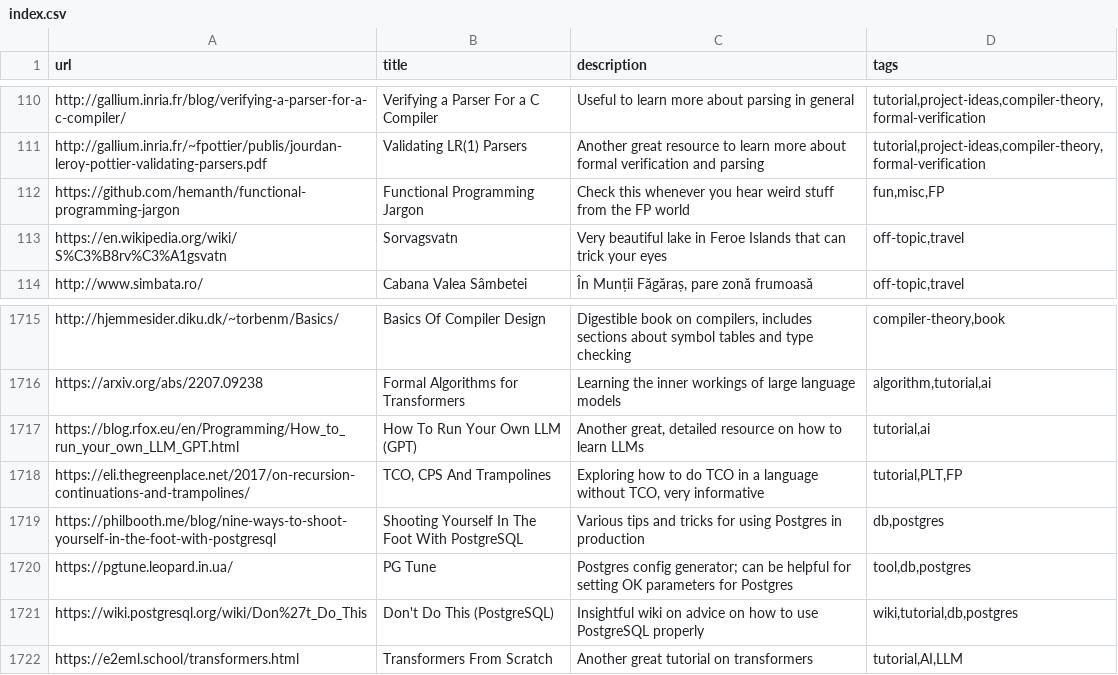
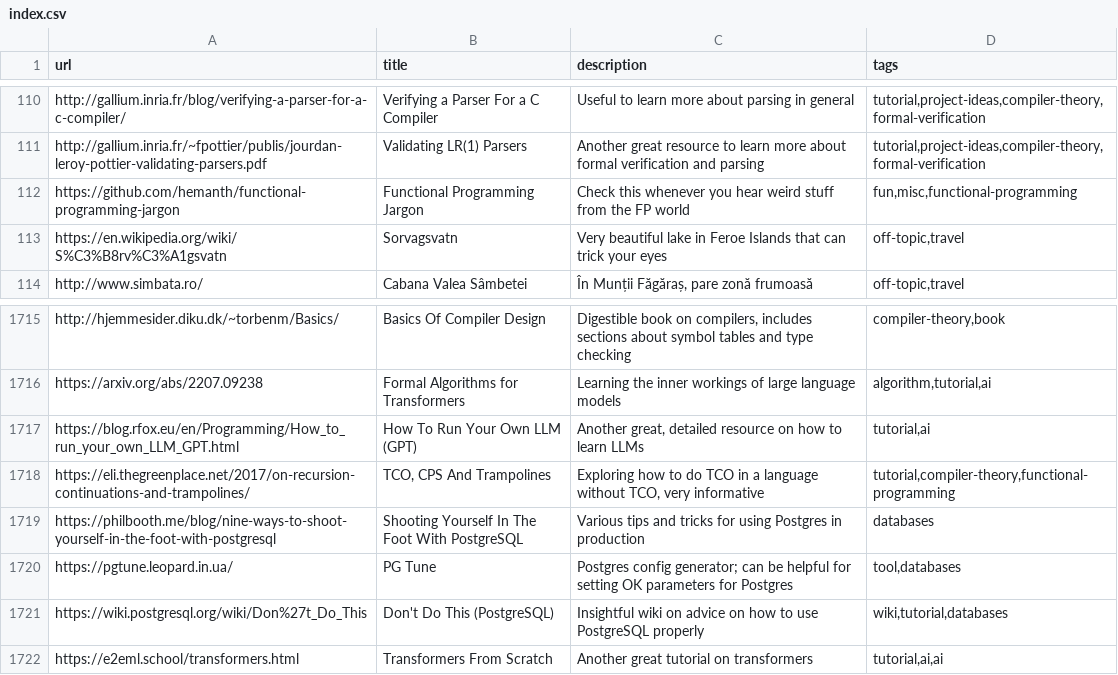
Before and after one commit to AlexandruIca/Stuff, a CSV file: index.csv, drawn as a sheet; only a part is shown, gaps mark what is left out.

```diff
--- a/index.csv
+++ b/index.csv
@@ -111,3 +111,3 @@ url,title,description,tags
 "http://gallium.inria.fr/~fpottier/publis/jourdan-leroy-pottier-validating-parsers.pdf","Validating LR(1) Parsers","Another great resource to learn more about formal verification and parsing","tutorial,project-ideas,compiler-theory,formal-verification"
-"https://github.com/hemanth/functional-programming-jargon","Functional Programming Jargon","Check this whenever you hear weird stuff from the FP world","fun,misc,FP"
+"https://github.com/hemanth/functional-programming-jargon","Functional Programming Jargon","Check this whenever you hear weird stuff from the FP world","fun,misc,functional-programming"
 "https://en.wikipedia.org/wiki/S%C3%B8rv%C3%A1gsvatn","Sorvagsvatn","Very beautiful lake in Feroe Islands that can trick your eyes","off-topic,travel"
@@ -1717,6 +1717,6 @@ url,title,description,tags
 "https://blog.rfox.eu/en/Programming/How_to_run_your_own_LLM_GPT.html","How To Run Your Own LLM (GPT)","Another great, detailed resource on how to learn LLMs","tutorial,ai"
-"https://eli.thegreenplace.net/2017/on-recursion-continuations-and-trampolines/","TCO, CPS And Trampolines","Exploring how to do TCO in a language without TCO, very informative","tutorial,PLT,FP"
-"https://philbooth.me/blog/nine-ways-to-shoot-yourself-in-the-foot-with-postgresql","Shooting Yourself In The Foot With PostgreSQL","Various tips and tricks for using Postgres in production","db,postgres"
-"https://pgtune.leopard.in.ua/","PG Tune","Postgres config generator; can be helpful for setting OK parameters for Postgres","tool,db,postgres"
-"https://wiki.postgresql.org/wiki/Don%27t_Do_This","Don't Do This (PostgreSQL)","Insightful wiki on advice on how to use PostgreSQL properly","wiki,tutorial,db,postgres"
-"https://e2eml.school/transformers.html","Transformers From Scratch","Another great tutorial on transformers","tutorial,AI,LLM"
+"https://eli.thegreenplace.net/2017/on-recursion-continuations-and-trampolines/","TCO, CPS And Trampolines","Exploring how to do TCO in a language without TCO, very informative","tutorial,compiler-theory,functional-programming"
+"https://philbooth.me/blog/nine-ways-to-shoot-yourself-in-the-foot-with-postgresql","Shooting Yourself In The Foot With PostgreSQL","Various tips and tricks for using Postgres in production","databases"
+"https://pgtune.leopard.in.ua/","PG Tune","Postgres config generator; can be helpful for setting OK parameters for Postgres","tool,databases"
+"https://wiki.postgresql.org/wiki/Don%27t_Do_This","Don't Do This (PostgreSQL)","Insightful wiki on advice on how to use PostgreSQL properly","wiki,tutorial,databases"
+"https://e2eml.school/transformers.html","Transformers From Scratch","Another great tutorial on transformers","tutorial,ai,ai"
```
Also changed, not shown: 1 other file.
